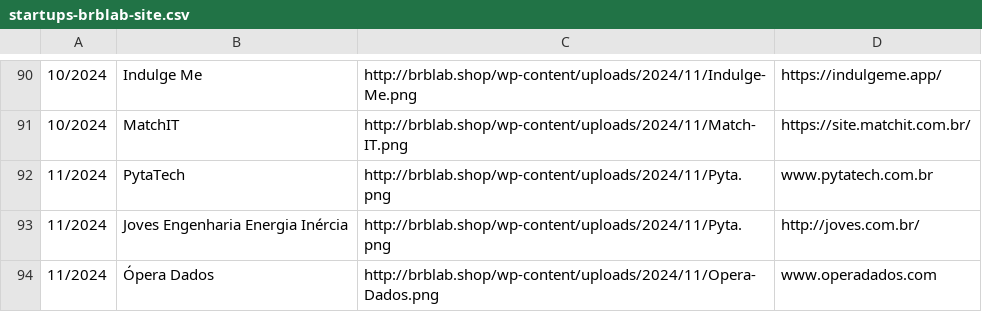
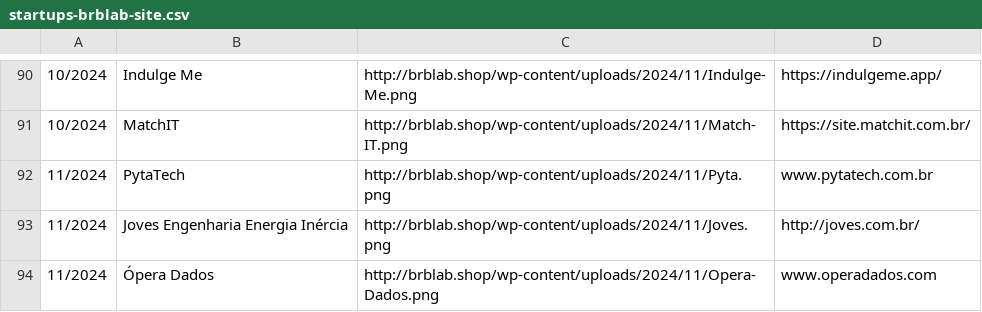
Before and after one commit to Brb-ginov/csv-web, a CSV file: startups-brblab-site.csv, drawn as a sheet; only a part is shown, gaps mark what is left out.

Commit message:
Update startups-brblab-site.csv

```diff
--- a/startups-brblab-site.csv
+++ b/startups-brblab-site.csv
@@ -92,3 +92,3 @@
 11/2024|PytaTech|http://brblab.shop/wp-content/uploads/2024/11/Pyta.png|www.pytatech.com.br
-11/2024|Joves Engenharia Energia Inércia|http://brblab.shop/wp-content/uploads/2024/11/Pyta.png|http://joves.com.br/
+11/2024|Joves Engenharia Energia Inércia|http://brblab.shop/wp-content/uploads/2024/11/Joves.png|http://joves.com.br/
 11/2024|Ópera Dados|http://brblab.shop/wp-content/uploads/2024/11/Opera-Dados.png|www.operadados.com
```
